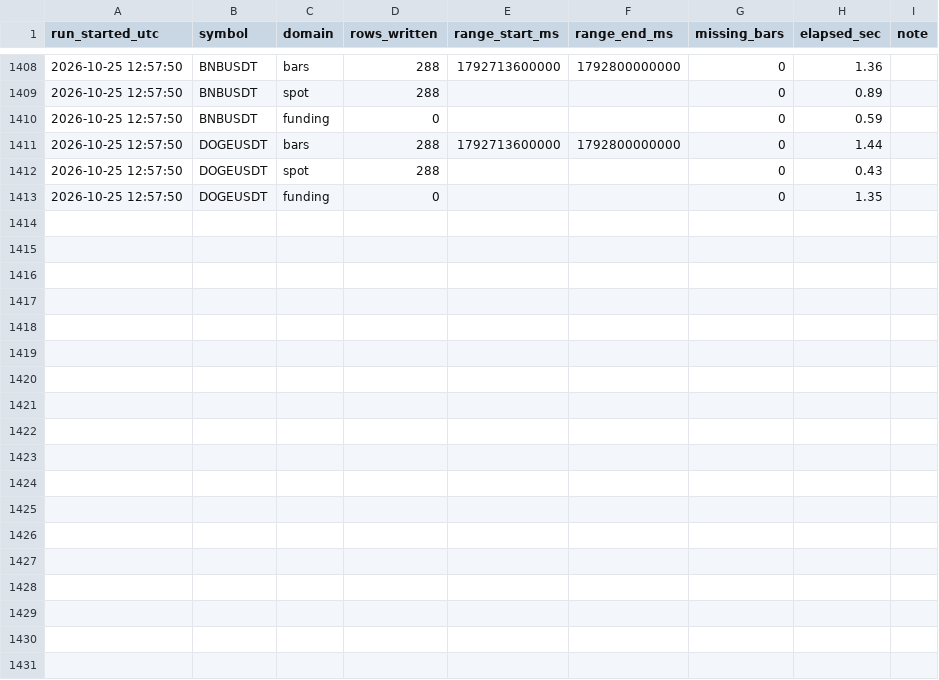
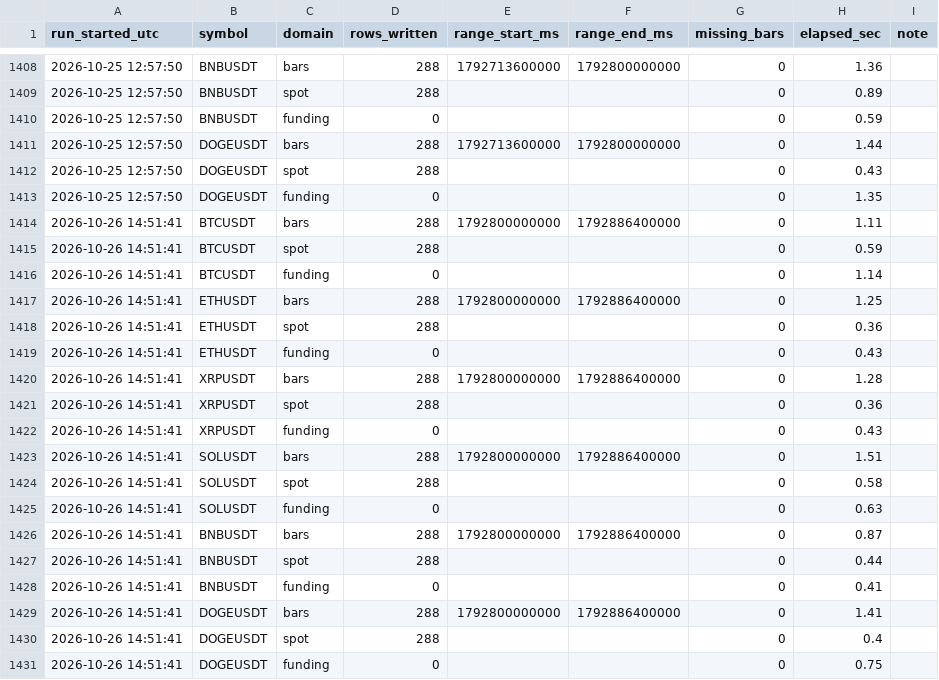
Before and after one commit to Ravll/Open-Interest, a CSV file: data/_runlog.csv, drawn as a sheet; only a part is shown, gaps mark what is left out; the diff names each change by its address in the sheet, - before the commit and + after, or states it on an @@ line.

```diff
--- a/data/_runlog.csv
+++ b/data/_runlog.csv
+row 1414: 2026-10-26 14:51:41 | BTCUSDT | bars | 288 | 1792800000000 | 1792886400000 | 0 | 1.11
+row 1415: 2026-10-26 14:51:41 | BTCUSDT | spot | 288 |  |  | 0 | 0.59
+row 1416: 2026-10-26 14:51:41 | BTCUSDT | funding | 0 |  |  | 0 | 1.14
+row 1417: 2026-10-26 14:51:41 | ETHUSDT | bars | 288 | 1792800000000 | 1792886400000 | 0 | 1.25
+row 1418: 2026-10-26 14:51:41 | ETHUSDT | spot | 288 |  |  | 0 | 0.36
+row 1419: 2026-10-26 14:51:41 | ETHUSDT | funding | 0 |  |  | 0 | 0.43
+row 1420: 2026-10-26 14:51:41 | XRPUSDT | bars | 288 | 1792800000000 | 1792886400000 | 0 | 1.28
+row 1421: 2026-10-26 14:51:41 | XRPUSDT | spot | 288 |  |  | 0 | 0.36
+row 1422: 2026-10-26 14:51:41 | XRPUSDT | funding | 0 |  |  | 0 | 0.43
+row 1423: 2026-10-26 14:51:41 | SOLUSDT | bars | 288 | 1792800000000 | 1792886400000 | 0 | 1.51
+row 1424: 2026-10-26 14:51:41 | SOLUSDT | spot | 288 |  |  | 0 | 0.58
+row 1425: 2026-10-26 14:51:41 | SOLUSDT | funding | 0 |  |  | 0 | 0.63
+row 1426: 2026-10-26 14:51:41 | BNBUSDT | bars | 288 | 1792800000000 | 1792886400000 | 0 | 0.87
+row 1427: 2026-10-26 14:51:41 | BNBUSDT | spot | 288 |  |  | 0 | 0.44
+row 1428: 2026-10-26 14:51:41 | BNBUSDT | funding | 0 |  |  | 0 | 0.41
+row 1429: 2026-10-26 14:51:41 | DOGEUSDT | bars | 288 | 1792800000000 | 1792886400000 | 0 | 1.41
+row 1430: 2026-10-26 14:51:41 | DOGEUSDT | spot | 288 |  |  | 0 | 0.4
+row 1431: 2026-10-26 14:51:41 | DOGEUSDT | funding | 0 |  |  | 0 | 0.75
```
Also changed, not shown: 13 other files.
